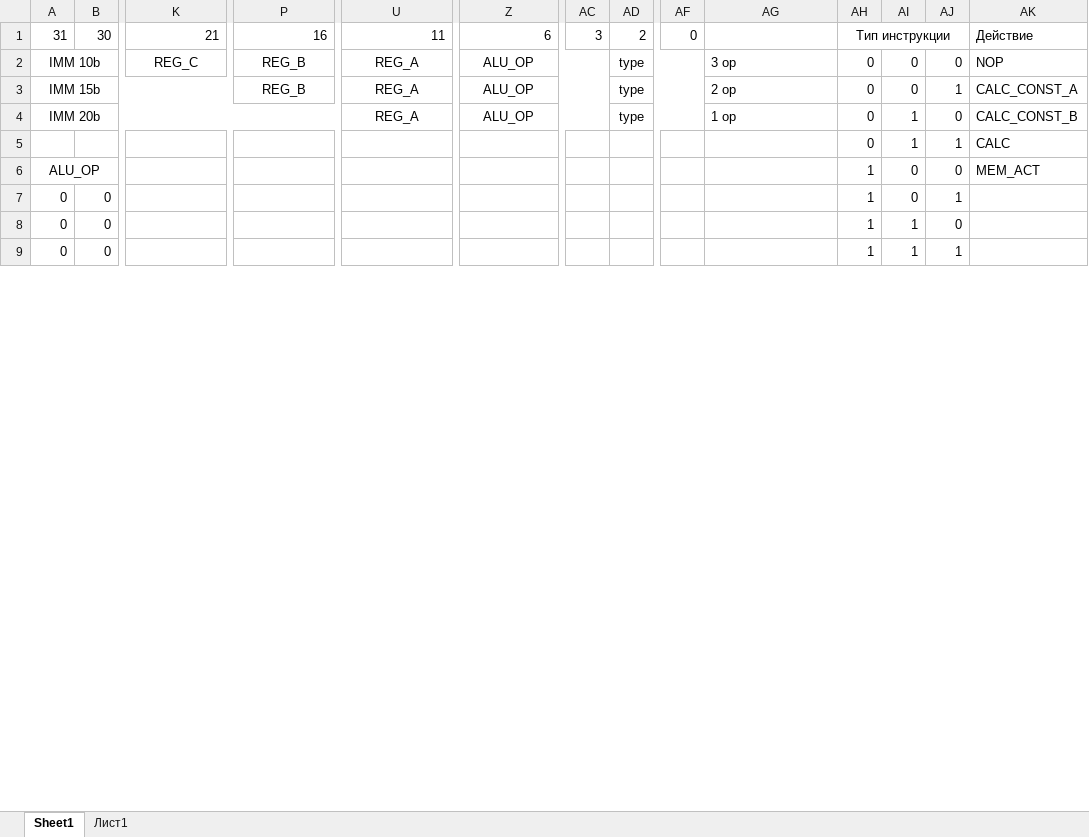
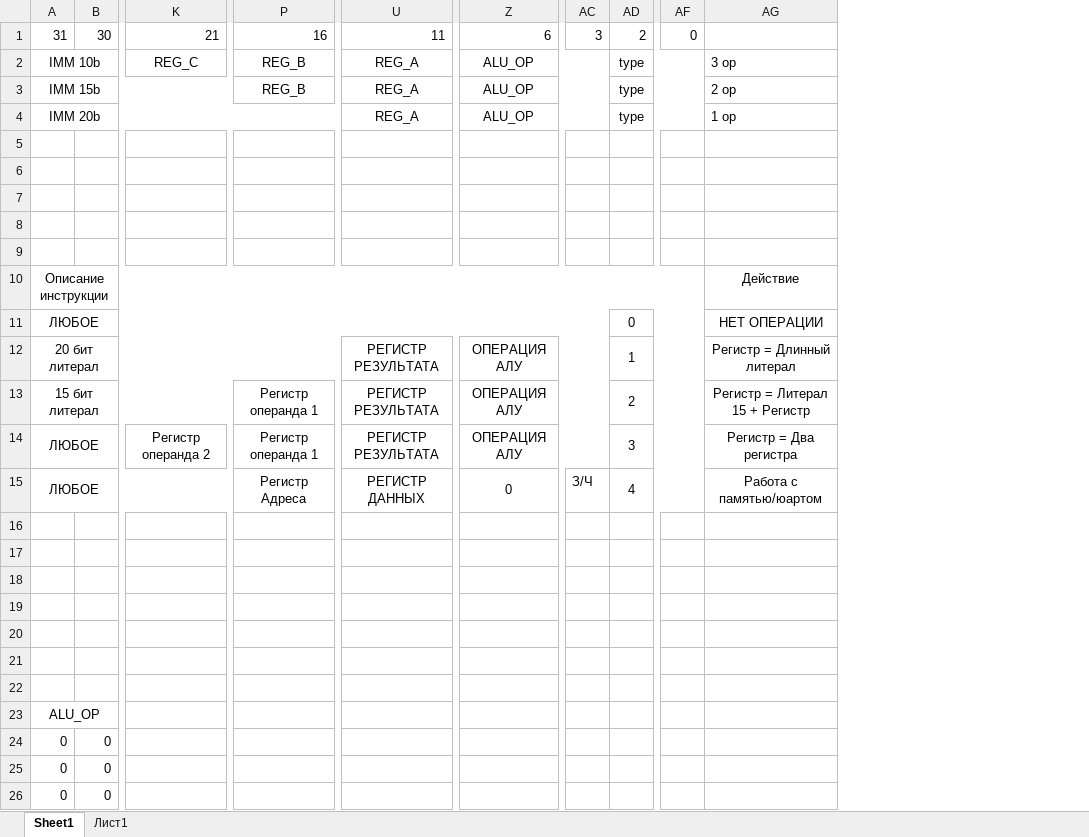
Before and after one commit to Teimir/UARTP, an Excel workbook: ISA.xlsx, sheet Sheet1, drawn as a sheet; only a part is shown, gaps mark what is left out; values as stored, in another font and other column widths than the file's, no borders; removed rows and columns are numbered as before the commit, all else as after; rows hold the shown columns only; the diff names each change by its address in the sheet, - before the commit and + after, or states it on an @@ line.

Commit message:
Update ISA.xlsx

```diff
--- a/ISA.xlsx (sheet Sheet1)
+++ b/ISA.xlsx (sheet Sheet1)
-column AH, rows 1-9: Тип инструкции | 0 | 0 | 0 | 0 | 1 | 1 | 1 | 1
-column AI, rows 2-9: 0 | 0 | 1 | 1 | 0 | 0 | 1 | 1
-column AJ, rows 2-9: 0 | 1 | 0 | 1 | 0 | 1 | 0 | 1
-column AK, rows 1-6: Действие | NOP | CALC_CONST_A | CALC_CONST_B | CALC | MEM_ACT
+row 5: (empty)
+row 6: (empty)
+row 7: (empty)
+row 8: (empty)
+row 9: (empty)
+row 10: Описание инструкции |  |  |  |  |  |  |  |  | Действие
+row 11: ЛЮБОЕ |  |  |  |  |  |  | 0 |  | НЕТ ОПЕРАЦИИ
+row 12: 20 бит литерал |  |  |  | РЕГИСТР РЕЗУЛЬТАТА | ОПЕРАЦИЯ АЛУ |  | 1 |  | Регистр = Длинный литерал
+row 13: 15 бит литерал |  |  | Регистр операнда 1 | РЕГИСТР РЕЗУЛЬТАТА | ОПЕРАЦИЯ АЛУ |  | 2 |  | Регистр = Литерал 15 + Регистр
+row 14: ЛЮБОЕ |  | Регистр операнда 2 | Регистр операнда 1 | РЕГИСТР РЕЗУЛЬТАТА | ОПЕРАЦИЯ АЛУ |  | 3 |  | Регистр = Два регистра
+row 15: ЛЮБОЕ |  |  | Регистр Адреса | РЕГИСТР ДАННЫХ | 0 | З/Ч | 4 |  | Работа с памятью/юартом
+row 16: (empty)
+row 17: (empty)
+row 18: (empty)
+row 19: (empty)
+row 20: (empty)
+row 21: (empty)
-row 22:  |  |  |  |  |  |  |  |  |  | 0 | 1 | 1 | CALC
+row 22: (empty)
```
